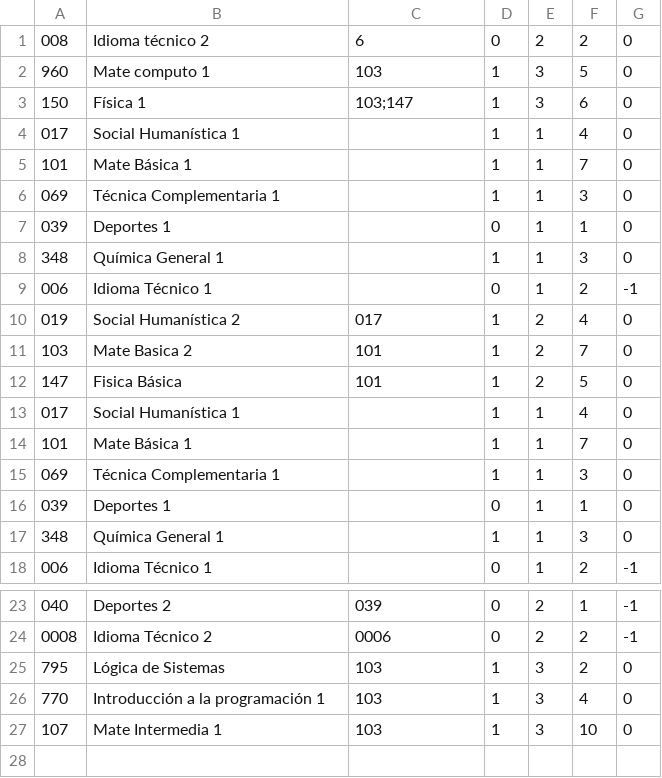
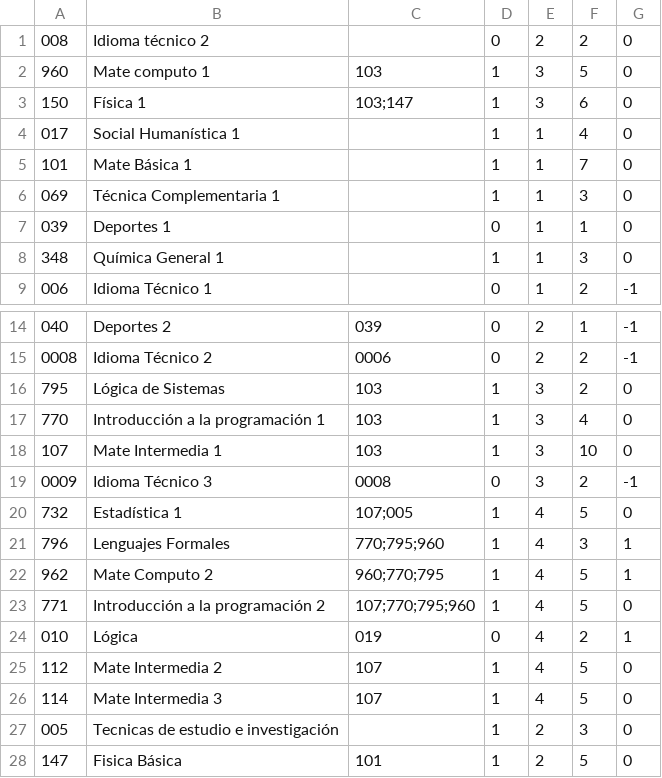
Before and after one commit to Javier-201906795/2022_LFP_PR1_201906795, a CSV file: LFP_DB.csv, drawn as a sheet; only a part is shown, gaps mark what is left out.

```diff
--- a/LFP_DB.csv
+++ b/LFP_DB.csv
@@ -1,13 +1,4 @@
-008,Idioma técnico 2,6,0,2,2,0
+008,Idioma técnico 2,,0,2,2,0
 960,Mate computo 1,103,1,3,5,0
 150,Física 1,103;147,1,3,6,0
-017,Social Humanística 1,,1,1,4,0
-101,Mate Básica 1,,1,1,7,0
-069,Técnica Complementaria 1,,1,1,3,0
-039,Deportes 1,,0,1,1,0
-348,Química General 1,,1,1,3,0
-006,Idioma Técnico 1,,0,1,2,-1
-019,Social Humanística 2,017,1,2,4,0
-103,Mate Basica 2,101,1,2,7,0
-147,Fisica Básica,101,1,2,5,0
 017,Social Humanística 1,,1,1,4,0
@@ -27 +18,11 @@
 107,Mate Intermedia 1,103,1,3,10,0
+0009,Idioma Técnico 3,0008,0,3,2,-1
+732,Estadística 1,107;005,1,4,5,0
+796,Lenguajes Formales,770;795;960,1,4,3,1
+962,Mate Computo 2,960;770;795,1,4,5,1
+771,Introducción a la programación 2,107;770;795;960,1,4,5,0
+010,Lógica,019,0,4,2,1
+112,Mate Intermedia 2,107,1,4,5,0
+114,Mate Intermedia 3,107,1,4,5,0
+005,Tecnicas de estudio e investigación,,1,2,3,0
+147,Fisica Básica,101,1,2,5,0
```
Also changed, not shown: 1 other file.
